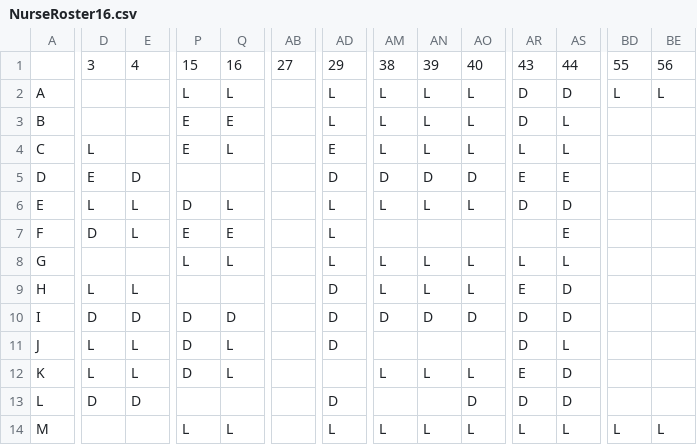
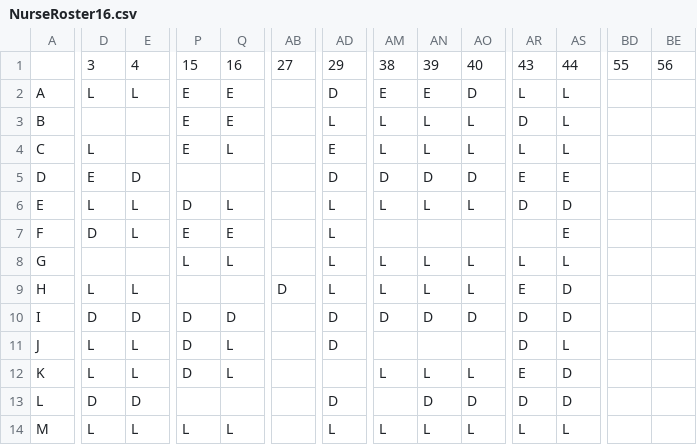
Before and after one commit to turtlesoul25/Dissertation2023_24, a CSV file: Heuristic_initial_sols/NurseRoster16.csv, drawn as a sheet; only a part is shown, gaps mark what is left out; the diff covers the shown part only; the diff names each change by its address in the sheet, - before the commit and + after, or states it on an @@ line.

```diff
--- a/Heuristic_initial_sols/NurseRoster16.csv
+++ b/Heuristic_initial_sols/NurseRoster16.csv
-D2: (empty)
+D2: L
-E2: (empty)
+E2: L
-P2: L
+P2: E
-Q2: L
+Q2: E
-AD2: L
+AD2: D
-AM2: L
+AM2: E
-AN2: L
+AN2: E
-AO2: L
+AO2: D
-AR2: D
+AR2: L
-AS2: D
+AS2: L
-BD2: L
+BD2: (empty)
-BE2: L
+BE2: (empty)
-AB9: (empty)
+AB9: D
-AD9: D
+AD9: L
-AN13: (empty)
+AN13: D
-D14: (empty)
+D14: L
-E14: (empty)
+E14: L
-BD14: L
+BD14: (empty)
-BE14: L
+BE14: (empty)
```
Also changed, not shown: 142 edited cells elsewhere in this file, Heuristic_initial_sols/NurseRoster14.csv, Heuristic_initial_sols/NurseRoster15.csv, 13 other files.
